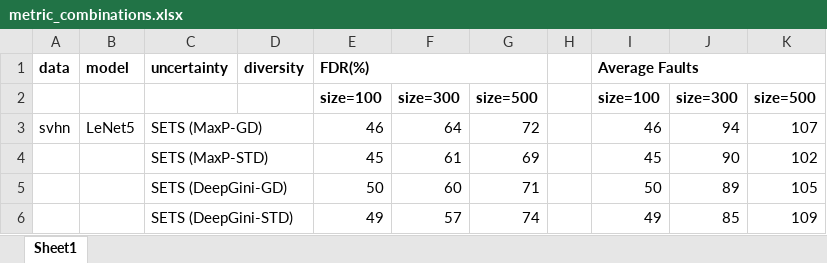
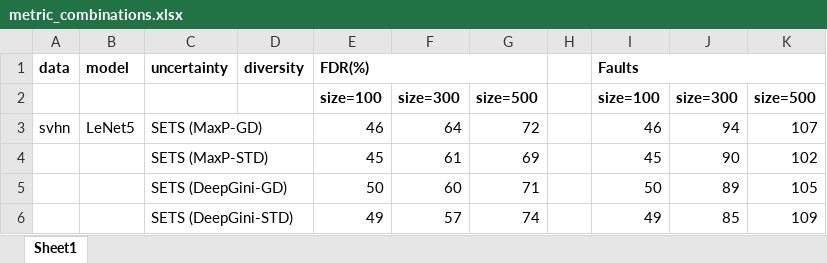
Before and after one commit to GIST-NJU/SETS, an Excel workbook: Experiment_results/RQ1/Metric_combination/metric_combinations.xlsx, sheet Sheet1, drawn as a sheet; only a part is shown; values as stored, in another font and other column widths than the file's, no borders; the diff names each change by its address in the sheet, - before the commit and + after, or states it on an @@ line.

Commit message:
Update metric_combinations.xlsx

```diff
--- a/Experiment_results/RQ1/Metric_combination/metric_combinations.xlsx (sheet Sheet1)
+++ b/Experiment_results/RQ1/Metric_combination/metric_combinations.xlsx (sheet Sheet1)
-I1: Average Faults
+I1: Faults
```
